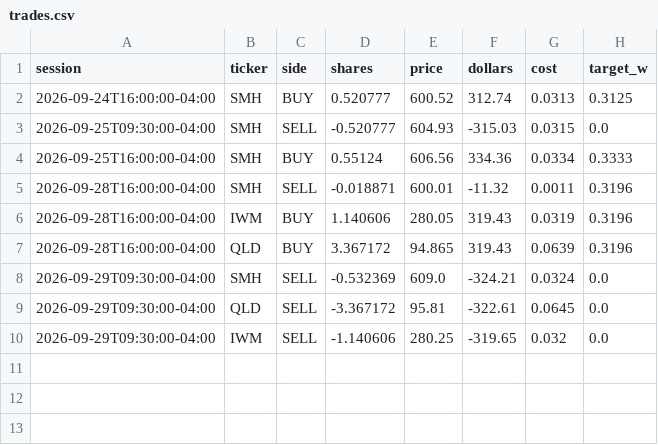
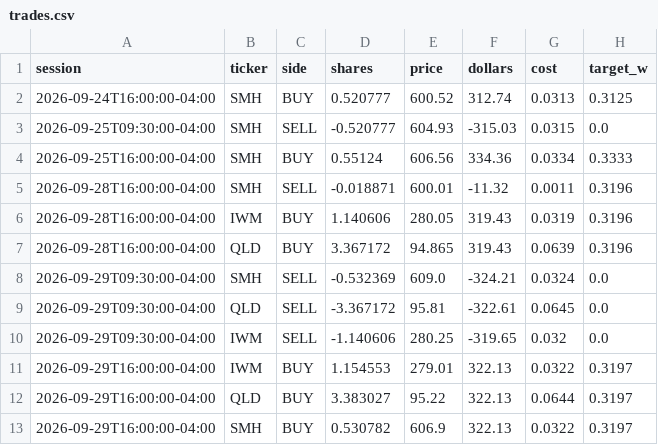
Before and after one commit to CSAyush/quantbot, a CSV file: paper_state/hf/accounts/shadow-growth/trades.csv, drawn as a sheet.

Commit message:
paper: 2026-09-29 20:42 UTC

```diff
--- a/paper_state/hf/accounts/shadow-growth/trades.csv
+++ b/paper_state/hf/accounts/shadow-growth/trades.csv
@@ -10 +10,4 @@ session,ticker,side,shares,price,dollars,cost,target_w
 2026-09-29T09:30:00-04:00,IWM,SELL,-1.140606,280.25,-319.65,0.032,0.0
+2026-09-29T16:00:00-04:00,IWM,BUY,1.154553,279.01,322.13,0.0322,0.3197
+2026-09-29T16:00:00-04:00,QLD,BUY,3.383027,95.22,322.13,0.0644,0.3197
+2026-09-29T16:00:00-04:00,SMH,BUY,0.530782,606.9,322.13,0.0322,0.3197
```
Also changed, not shown: paper_state/hf/accounts/shadow-wide/history.csv, paper_state/hf/accounts/shadow-wide/trades.csv, 11 other files.
